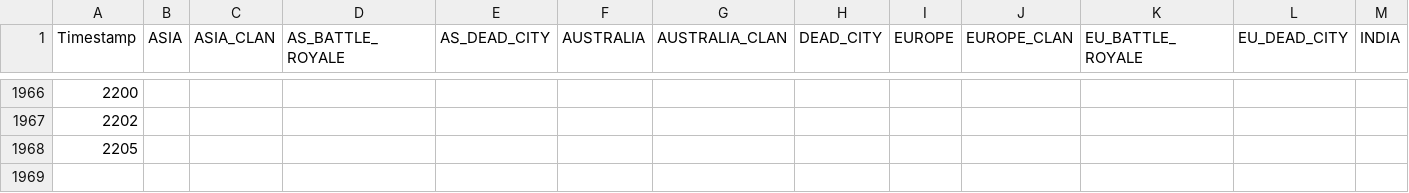
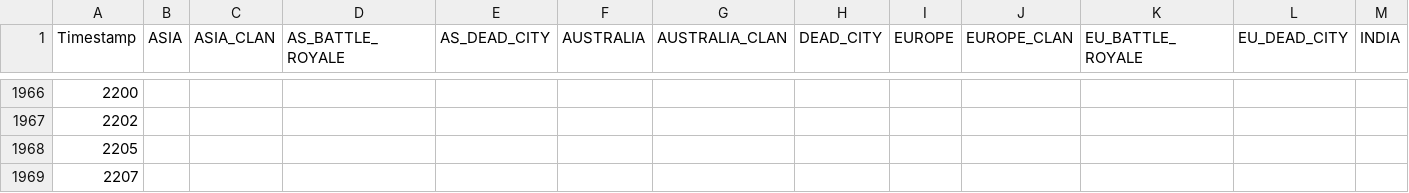
Before and after one commit to EpicEfeathers/wb, a CSV file: data/playercount.csv, drawn as a sheet; only a part is shown, gaps mark what is left out; rows hold the shown columns only; the diff names each change by its address in the sheet, - before the commit and + after, or states it on an @@ line.

```diff
--- a/data/playercount.csv
+++ b/data/playercount.csv
+row 1969: 2207
```
